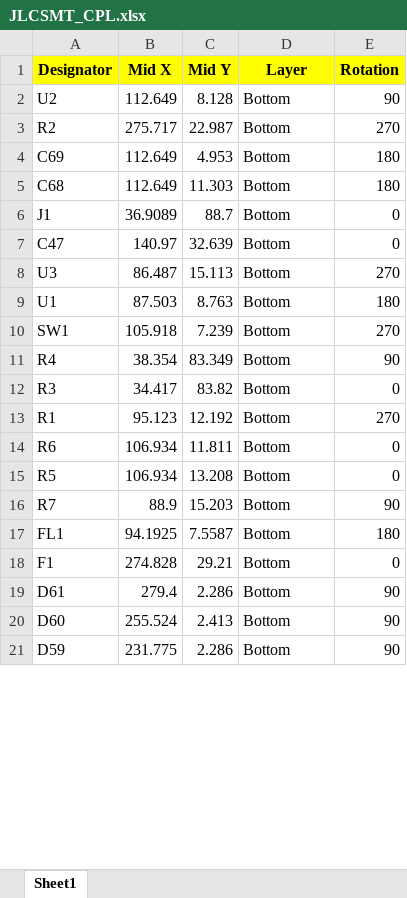
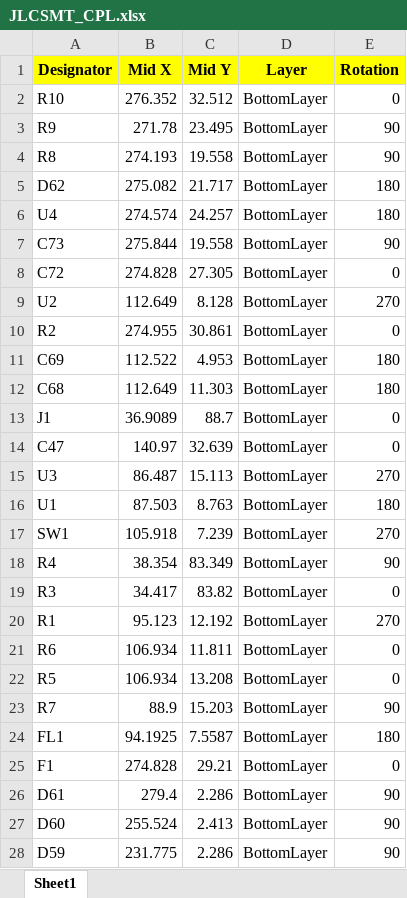
Before and after one commit to MATTMCCA/The-Black-Hellebore, an Excel workbook: FAB/JLCSMT_CPL.xlsx, sheet Sheet1, drawn as a sheet; only a part is shown; values as stored, in another font and other column widths than the file's, no borders; addresses are those after the commit; the diff covers the shown part only; the diff names each change by its address in the sheet, - before the commit and + after, or states it on an @@ line.

```diff
--- a/FAB/JLCSMT_CPL.xlsx (sheet Sheet1)
+++ b/FAB/JLCSMT_CPL.xlsx (sheet Sheet1)
+row 2: R10 | 276.352 | 32.512 | BottomLayer | 0
+row 3: R9 | 271.78 | 23.495 | BottomLayer | 90
+row 4: R8 | 274.193 | 19.558 | BottomLayer | 90
+row 5: D62 | 275.082 | 21.717 | BottomLayer | 180
+row 6: U4 | 274.574 | 24.257 | BottomLayer | 180
+row 7: C73 | 275.844 | 19.558 | BottomLayer | 90
+row 8: C72 | 274.828 | 27.305 | BottomLayer | 0
-D9:D28 (Layer): Bottom
+D9:D28 (Layer): BottomLayer
-E9 (Rotation): 90
+E9 (Rotation): 270
-B10 (Mid X): 275.717
+B10 (Mid X): 274.955
-C10 (Mid Y): 22.987
+C10 (Mid Y): 30.861
-E10 (Rotation): 270
+E10 (Rotation): 0
-B11 (Mid X): 112.649
+B11 (Mid X): 112.522
```
Also changed, not shown: 127 edited cells elsewhere in this sheet, FAB/BOM_JLCSMT.xlsx, 37 other files.
